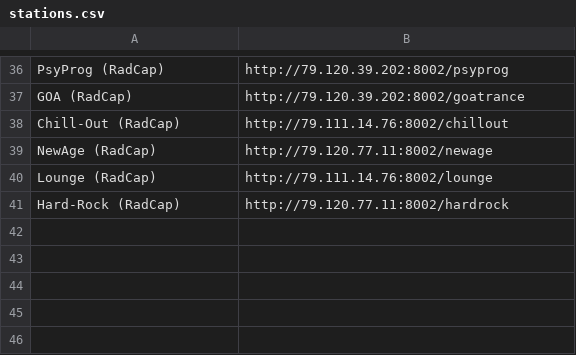
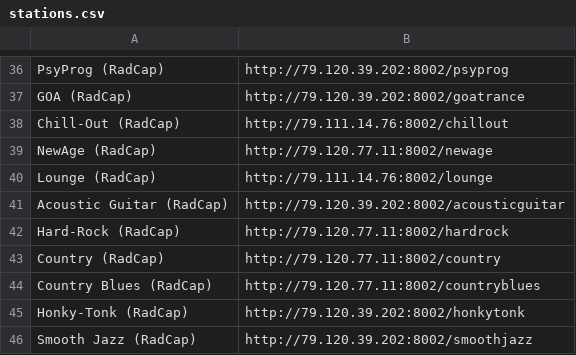
Before and after one commit to magicb/dotfiles, a CSV file: pyradio/stations.csv, drawn as a sheet; only a part is shown, gaps mark what is left out.

```diff
--- a/pyradio/stations.csv
+++ b/pyradio/stations.csv
@@ -40,2 +40,7 @@ NewAge (RadCap),http://79.120.77.11:8002/newage
 Lounge (RadCap),http://79.111.14.76:8002/lounge
+Acoustic Guitar (RadCap),http://79.120.39.202:8002/acousticguitar
 Hard-Rock (RadCap),http://79.120.77.11:8002/hardrock
+Country (RadCap),http://79.120.77.11:8002/country
+Country Blues (RadCap),http://79.120.77.11:8002/countryblues
+Honky-Tonk (RadCap),http://79.120.39.202:8002/honkytonk
+Smooth Jazz (RadCap),http://79.120.39.202:8002/smoothjazz
```
Also changed, not shown: 3 other files.
